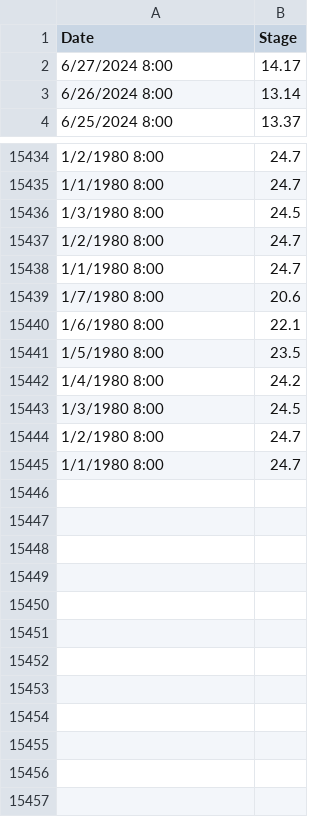
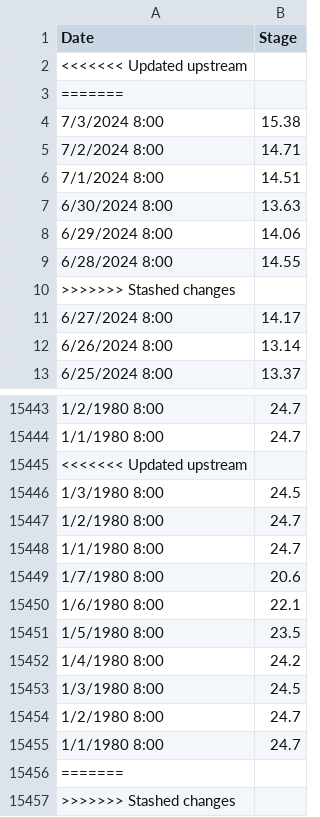
Before and after one commit to atashie/RiverLevelMonitor_Simplot_Beta, a CSV file: Data/Mississippi River At Caruthersville_MO.csv, drawn as a sheet; only a part is shown, gaps mark what is left out.

Commit message:
data push

```diff
--- a/Data/Mississippi River At Caruthersville_MO.csv
+++ b/Data/Mississippi River At Caruthersville_MO.csv
@@ -1,2 +1,11 @@
 Date,Stage
+<<<<<<< Updated upstream
+=======
+7/3/2024 8:00,15.38
+7/2/2024 8:00,14.71
+7/1/2024 8:00,14.51
+6/30/2024 8:00,13.63
+6/29/2024 8:00,14.06
+6/28/2024 8:00,14.55
+>>>>>>> Stashed changes
 6/27/2024 8:00,14.17
@@ -15435,2 +15444,3 @@ Date,Stage
 1/1/1980 8:00,24.7
+<<<<<<< Updated upstream
 1/3/1980 8:00,24.5
@@ -15445 +15455,3 @@ Date,Stage
 1/1/1980 8:00,24.7
+=======
+>>>>>>> Stashed changes
```
Also changed, not shown: Data/Mississippi River At Helena_AR.csv, Data/Mississippi River At Memphis_TN _Weather Bureau Gage_.csv, 4 other files.
